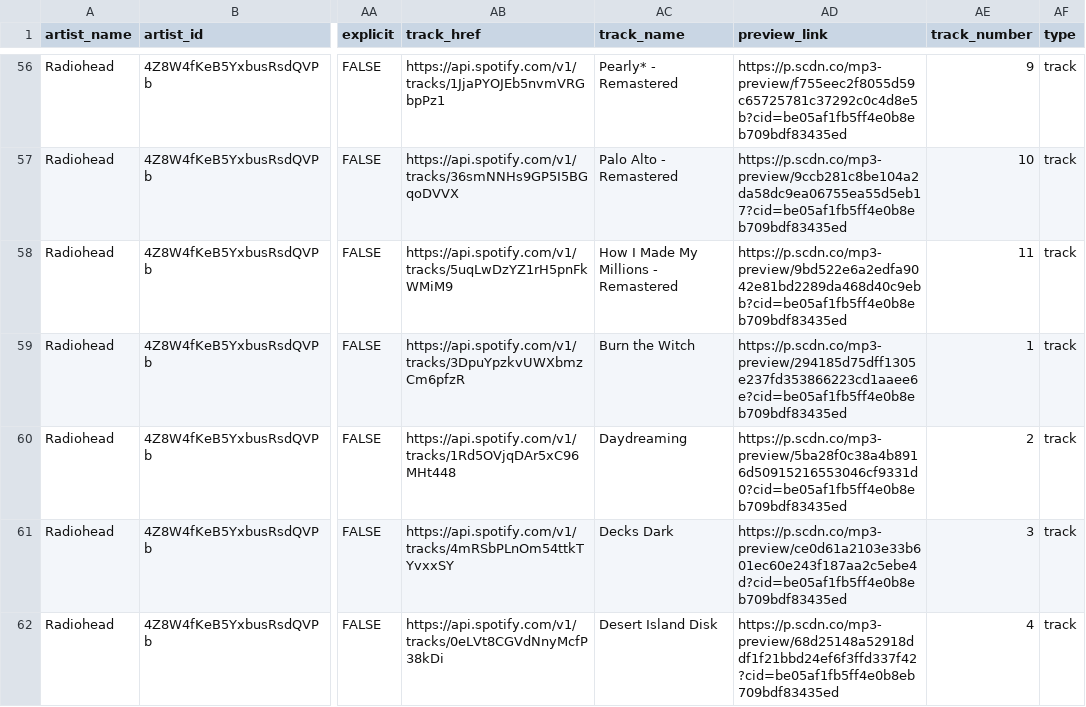
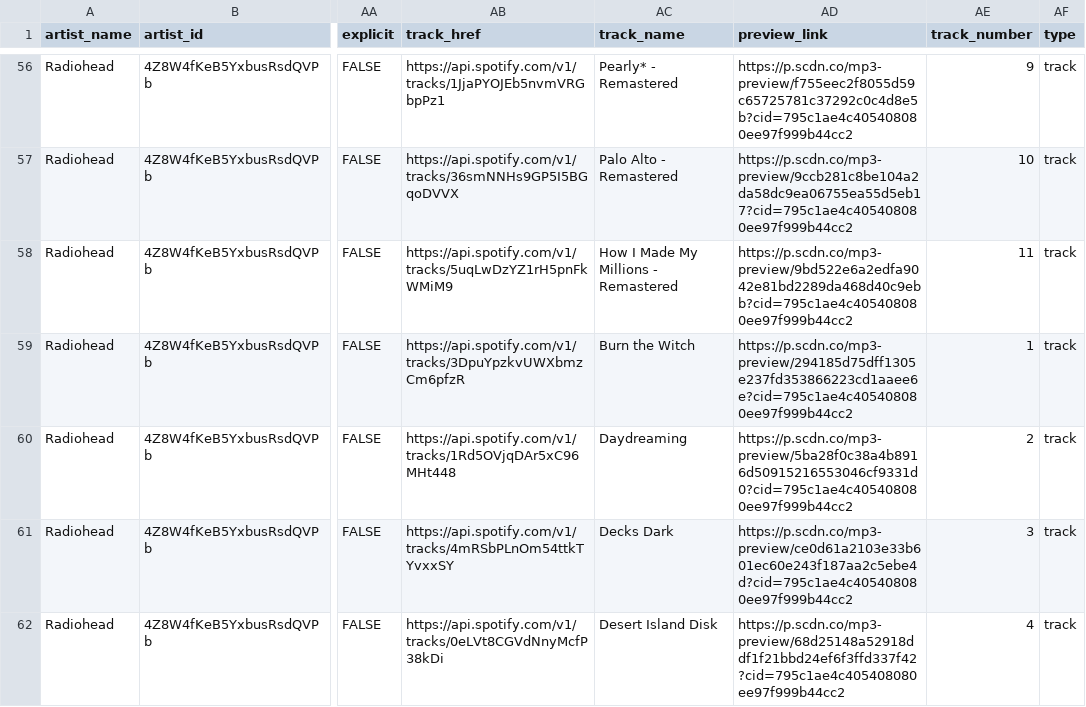
Before and after one commit to DavidFJ207/spotifiy_analysis, a CSV file: data/raw_data/raw_data_radiohead.csv, drawn as a sheet; only a part is shown, gaps mark what is left out; the diff covers the shown part only; the diff names each change by its address in the sheet, - before the commit and + after, or states it on an @@ line.

```diff
--- a/data/raw_data/raw_data_radiohead.csv
+++ b/data/raw_data/raw_data_radiohead.csv
-AD56 (preview_link): https://p.scdn.co/mp3-preview/f755eec2f8055d59c65725781c37292c0c4d8e5b?cid=be05af1fb5ff4e0b8eb709bdf83435ed
+AD56 (preview_link): https://p.scdn.co/mp3-preview/f755eec2f8055d59c65725781c37292c0c4d8e5b?cid=795c1ae4c405408080ee97f999b44cc2
-AD57 (preview_link): https://p.scdn.co/mp3-preview/9ccb281c8be104a2da58dc9ea06755ea55d5eb17?cid=be05af1fb5ff4e0b8eb709bdf83435ed
+AD57 (preview_link): https://p.scdn.co/mp3-preview/9ccb281c8be104a2da58dc9ea06755ea55d5eb17?cid=795c1ae4c405408080ee97f999b44cc2
-AD58 (preview_link): https://p.scdn.co/mp3-preview/9bd522e6a2edfa9042e81bd2289da468d40c9ebb?cid=be05af1fb5ff4e0b8eb709bdf83435ed
+AD58 (preview_link): https://p.scdn.co/mp3-preview/9bd522e6a2edfa9042e81bd2289da468d40c9ebb?cid=795c1ae4c405408080ee97f999b44cc2
-AD59 (preview_link): https://p.scdn.co/mp3-preview/294185d75dff1305e237fd353866223cd1aaee6e?cid=be05af1fb5ff4e0b8eb709bdf83435ed
+AD59 (preview_link): https://p.scdn.co/mp3-preview/294185d75dff1305e237fd353866223cd1aaee6e?cid=795c1ae4c405408080ee97f999b44cc2
-AD60 (preview_link): https://p.scdn.co/mp3-preview/5ba28f0c38a4b8916d50915216553046cf9331d0?cid=be05af1fb5ff4e0b8eb709bdf83435ed
+AD60 (preview_link): https://p.scdn.co/mp3-preview/5ba28f0c38a4b8916d50915216553046cf9331d0?cid=795c1ae4c405408080ee97f999b44cc2
-AD61 (preview_link): https://p.scdn.co/mp3-preview/ce0d61a2103e33b601ec60e243f187aa2c5ebe4d?cid=be05af1fb5ff4e0b8eb709bdf83435ed
+AD61 (preview_link): https://p.scdn.co/mp3-preview/ce0d61a2103e33b601ec60e243f187aa2c5ebe4d?cid=795c1ae4c405408080ee97f999b44cc2
-AD62 (preview_link): https://p.scdn.co/mp3-preview/68d25148a52918ddf1f21bbd24ef6f3ffd337f42?cid=be05af1fb5ff4e0b8eb709bdf83435ed
+AD62 (preview_link): https://p.scdn.co/mp3-preview/68d25148a52918ddf1f21bbd24ef6f3ffd337f42?cid=795c1ae4c405408080ee97f999b44cc2
```
Also changed, not shown: 186 edited cells elsewhere in this file, data/raw_data/raw_data_coldplay.csv, data/raw_data/raw_data_the_national.csv, 3 other files.
